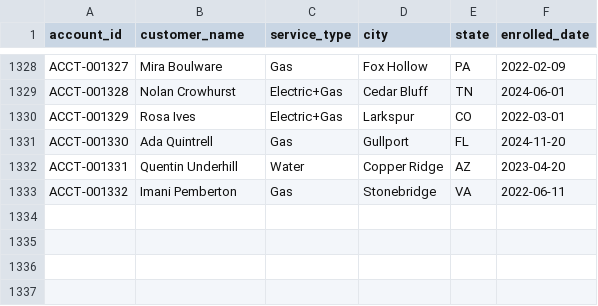
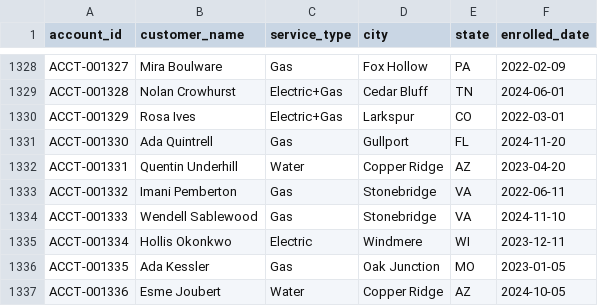
Before and after one commit to jelendu/remit-reconciliation-engine, a CSV file: data_gen/output/accounts.csv, drawn as a sheet; only a part is shown, gaps mark what is left out; the diff names each change by its address in the sheet, - before the commit and + after, or states it on an @@ line.

```diff
--- a/data_gen/output/accounts.csv
+++ b/data_gen/output/accounts.csv
+row 1334: ACCT-001333 | Wendell Sablewood | Gas | Stonebridge | VA | 2024-11-10
+row 1335: ACCT-001334 | Hollis Okonkwo | Electric | Windmere | WI | 2023-12-11
+row 1336: ACCT-001335 | Ada Kessler | Gas | Oak Junction | MO | 2023-01-05
+row 1337: ACCT-001336 | Esme Joubert | Water | Copper Ridge | AZ | 2024-10-05
```
Also changed, not shown: data_gen/output/_scenarios.csv, data_gen/output/adjustments.csv, 17 other files.
